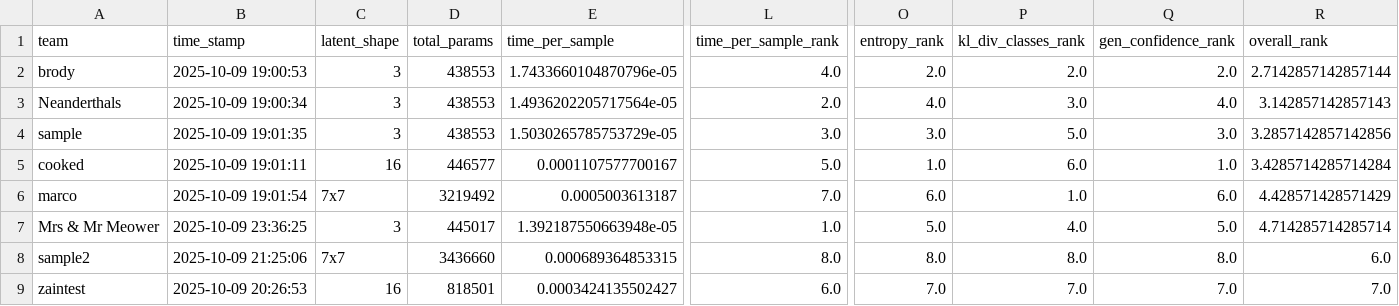
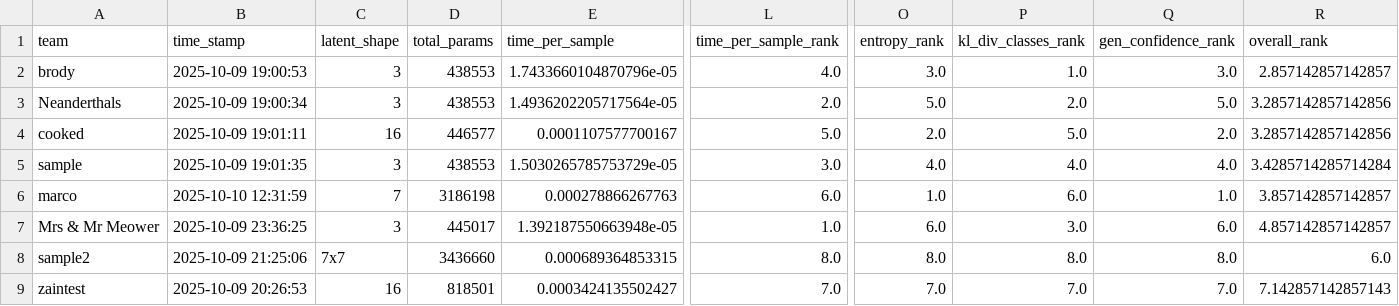
Before and after one commit to dlaieburner/2025-leaderboard, a CSV file: leaderboard.csv, drawn as a sheet; only a part is shown, gaps mark what is left out; removed rows and columns are numbered as before the commit, all else as after; rows hold the shown columns only; the diff covers the shown part only; the diff names each change by its address in the sheet, - before the commit and + after, or states it on an @@ line.

Commit message:
Update leaderboard with new submission

```diff
--- a/leaderboard.csv
+++ b/leaderboard.csv
-O2 (entropy_rank): 2.0
+O2 (entropy_rank): 3.0
-P2 (kl_div_classes_rank): 2.0
+P2 (kl_div_classes_rank): 1.0
-Q2 (gen_confidence_rank): 2.0
+Q2 (gen_confidence_rank): 3.0
-R2 (overall_rank): 2.7142857142857144
+R2 (overall_rank): 2.857142857142857
-O3 (entropy_rank): 4.0
+O3 (entropy_rank): 5.0
-P3 (kl_div_classes_rank): 3.0
+P3 (kl_div_classes_rank): 2.0
-Q3 (gen_confidence_rank): 4.0
+Q3 (gen_confidence_rank): 5.0
-R3 (overall_rank): 3.142857142857143
+R3 (overall_rank): 3.2857142857142856
+row 4: cooked | 2025-10-09 19:01:11 | 16 | 446577 | 0.0001107577700167 | 5.0 | 2.0 | 5.0 | 2.0 | 3.2857142857142856
-O5 (entropy_rank): 3.0
+O5 (entropy_rank): 4.0
-P5 (kl_div_classes_rank): 5.0
+P5 (kl_div_classes_rank): 4.0
-Q5 (gen_confidence_rank): 3.0
+Q5 (gen_confidence_rank): 4.0
-R5 (overall_rank): 3.2857142857142856
+R5 (overall_rank): 3.4285714285714284
-row 5: cooked | 2025-10-09 19:01:11 | 16 | 446577 | 0.0001107577700167 | 5.0 | 1.0 | 6.0 | 1.0 | 3.4285714285714284
-B6 (time_stamp): 2025-10-09 19:01:54
+B6 (time_stamp): 2025-10-10 12:31:59
-C6 (latent_shape): 7x7
+C6 (latent_shape): 7
-D6 (total_params): 3219492
+D6 (total_params): 3186198
-E6 (time_per_sample): 0.0005003613187
+E6 (time_per_sample): 0.000278866267763
-L6 (time_per_sample_rank): 7.0
+L6 (time_per_sample_rank): 6.0
-O6 (entropy_rank): 6.0
+O6 (entropy_rank): 1.0
-P6 (kl_div_classes_rank): 1.0
+P6 (kl_div_classes_rank): 6.0
-Q6 (gen_confidence_rank): 6.0
+Q6 (gen_confidence_rank): 1.0
-R6 (overall_rank): 4.428571428571429
+R6 (overall_rank): 3.857142857142857
-O7 (entropy_rank): 5.0
+O7 (entropy_rank): 6.0
-P7 (kl_div_classes_rank): 4.0
+P7 (kl_div_classes_rank): 3.0
-Q7 (gen_confidence_rank): 5.0
+Q7 (gen_confidence_rank): 6.0
-R7 (overall_rank): 4.714285714285714
+R7 (overall_rank): 4.857142857142857
-L9 (time_per_sample_rank): 6.0
+L9 (time_per_sample_rank): 7.0
-R9 (overall_rank): 7.0
+R9 (overall_rank): 7.142857142857143
```
Also changed, not shown: 7 edited cells elsewhere in this file.
